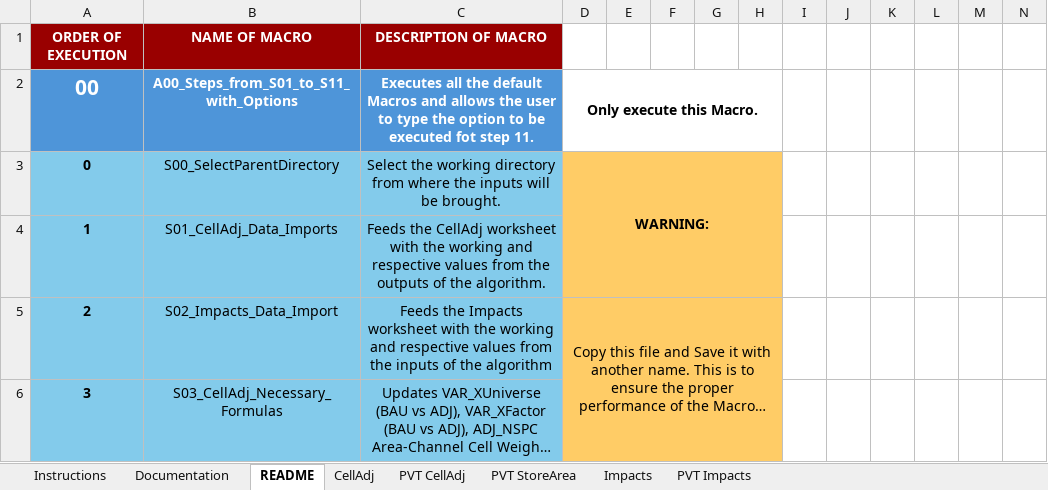
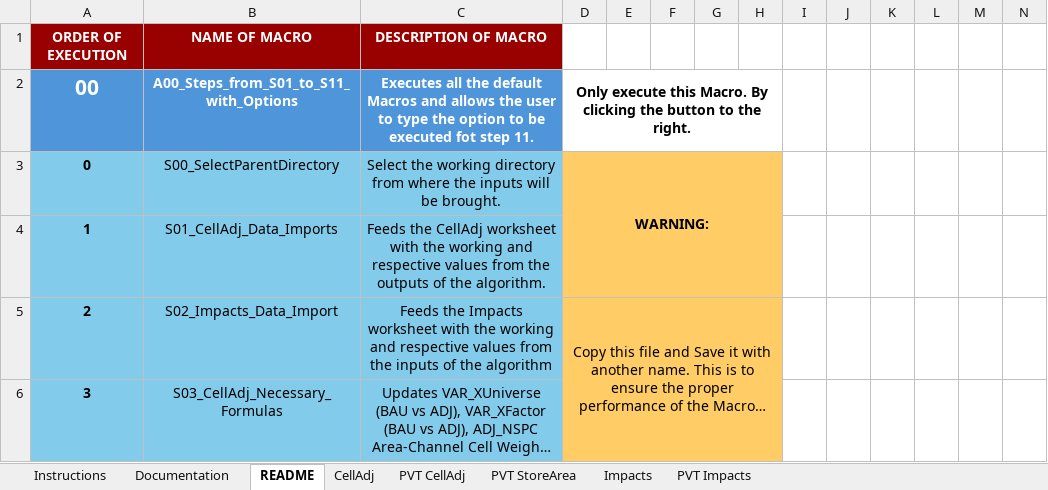
Before and after one commit to pese2001/latam-uu-xz-template, an Excel workbook: LatAM_XZ_Distance (Second_Deliver).xlsm, sheet README, drawn as a sheet; only a part is shown; long unchanged cells end in …; values as stored, in another font and other column widths than the file's, no borders; charts and pictures not drawn; the diff names each change by its address in the sheet, - before the commit and + after, or states it on an @@ line.

Commit message:
feat (excel template): adds button to the readme sheet to run the macros without going throught the developer tab

```diff
--- a/LatAM_XZ_Distance (Second_Deliver).xlsm (sheet README)
+++ b/LatAM_XZ_Distance (Second_Deliver).xlsm (sheet README)
-D2: Only execute this Macro.
+D2: Only execute this Macro. By clicking the button to the right.
```
Also changed, not shown: charts or pictures.
